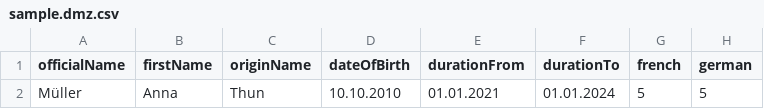
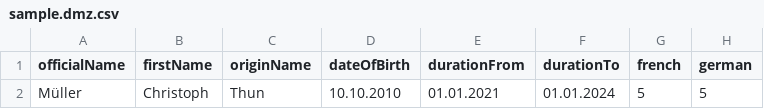
Before and after one commit to Educa-CH/dmz, a CSV file: uploads/sample.dmz.csv, drawn as a sheet; only a part is shown; the diff names each change by its address in the sheet, - before the commit and + after, or states it on an @@ line.

```diff
--- a/uploads/sample.dmz.csv
+++ b/uploads/sample.dmz.csv
-B2 (firstName): Anna
+B2 (firstName): Christoph
```
Also changed, not shown: 2 other files.
